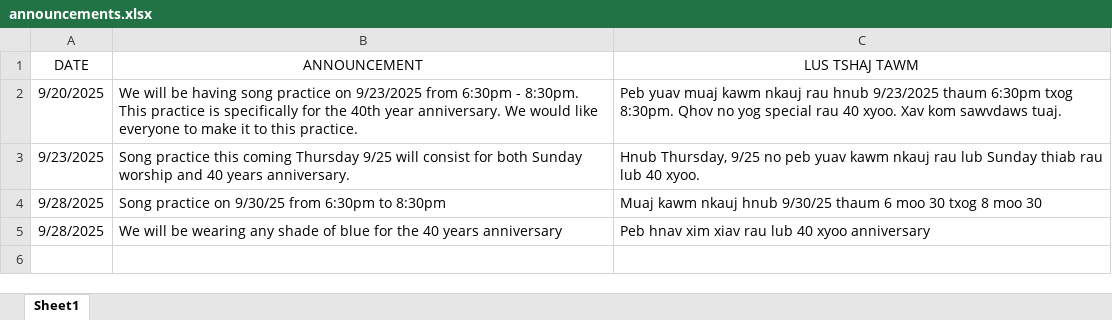
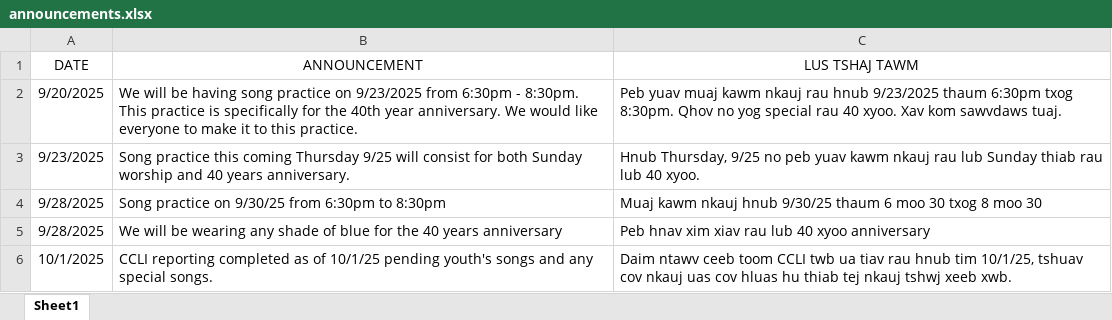
Before and after one commit to YSayaovong/Worship-Analytics-Dashboard-Song-Usage-Trends-KPI-Tracking, an Excel workbook: announcements/announcements.xlsx, sheet Sheet1, drawn as a sheet; values as stored, in another font and other column widths than the file's, no borders; table styles not drawn; the diff names each change by its address in the sheet, - before the commit and + after, or states it on an @@ line.

Commit message:
Add files via upload

```diff
--- a/announcements/announcements.xlsx (sheet Sheet1)
+++ b/announcements/announcements.xlsx (sheet Sheet1)
+row 6: 10/1/2025 | CCLI reporting completed as of 10/1/25 pending youth's songs and any special songs. | Daim ntawv ceeb toom CCLI twb ua tiav rau hnub tim 10/1/25, tshuav cov nkauj uas cov hluas hu thiab tej nkauj tshwj xeeb xwb.
```
